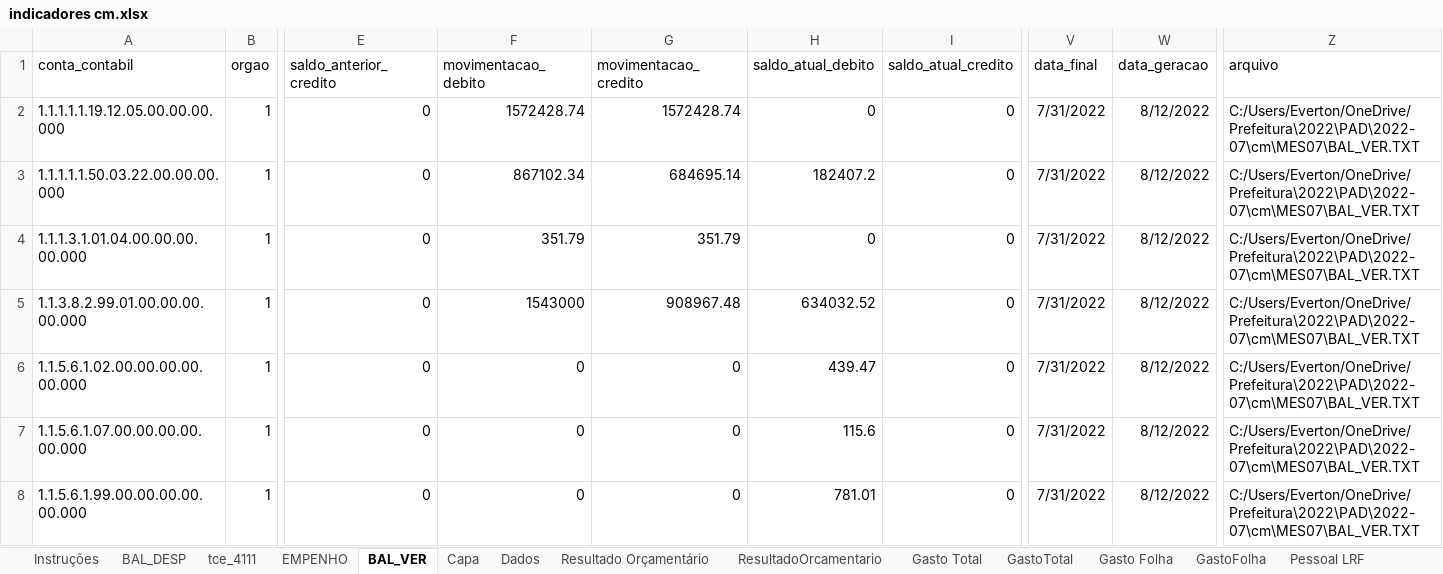
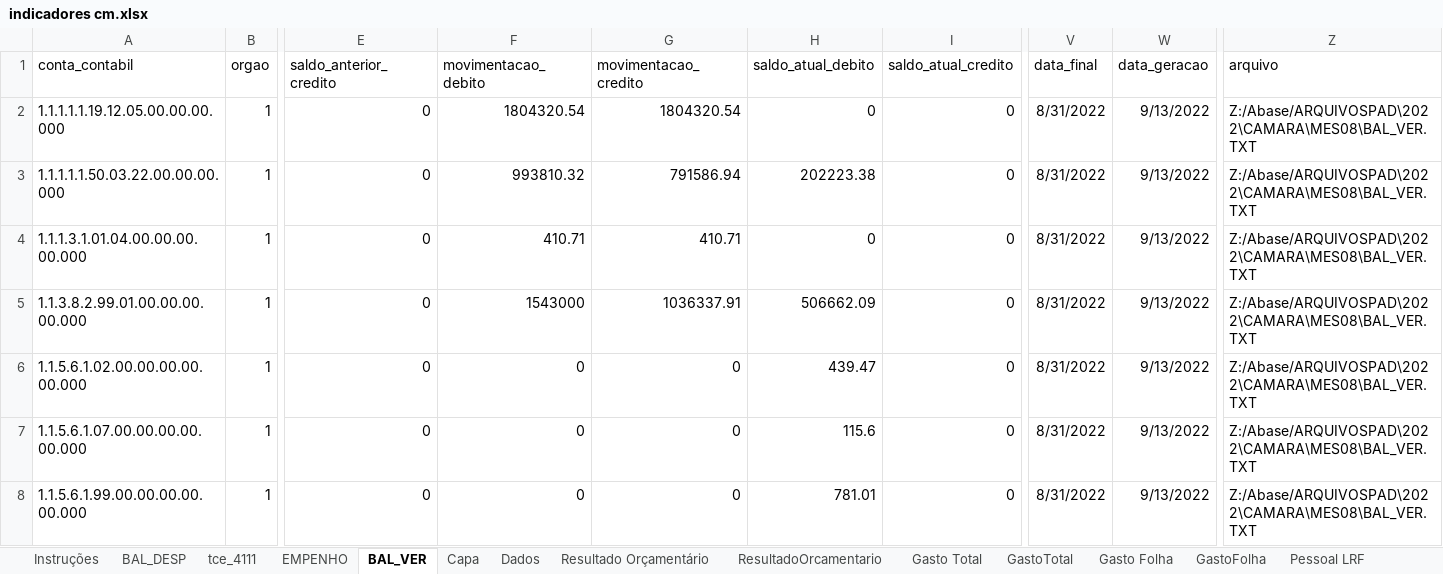
Before and after one commit to iddrs/indicadores, an Excel workbook: indicadores cm.xlsx, sheet BAL_VER, drawn as a sheet; only a part is shown, gaps mark what is left out; values as stored, in another font and other column widths than the file's, no borders; table styles not drawn; the diff covers the shown part only; the diff names each change by its address in the sheet, - before the commit and + after, or states it on an @@ line.

```diff
--- a/indicadores cm.xlsx (sheet BAL_VER)
+++ b/indicadores cm.xlsx (sheet BAL_VER)
-F2 (movimentacao_debito): 1572428.74
+F2 (movimentacao_debito): 1804320.54
-G2 (movimentacao_credito): 1572428.74
+G2 (movimentacao_credito): 1804320.54
-V2:V8 (data_final): 7/31/2022
+V2:V8 (data_final): 8/31/2022
-W2:W8 (data_geracao): 8/12/2022
+W2:W8 (data_geracao): 9/13/2022
-Z2:Z8 (arquivo): C:/Users/Everton/OneDrive/Prefeitura\2022\PAD\2022-07\cm\MES07\BAL_VER.TXT
+Z2:Z8 (arquivo): Z:/Abase/ARQUIVOSPAD\2022\CAMARA\MES08\BAL_VER.TXT
-F3 (movimentacao_debito): 867102.34
+F3 (movimentacao_debito): 993810.32
-G3 (movimentacao_credito): 684695.14
+G3 (movimentacao_credito): 791586.94
-H3 (saldo_atual_debito): 182407.2
+H3 (saldo_atual_debito): 202223.38
-F4 (movimentacao_debito): 351.79
+F4 (movimentacao_debito): 410.71
-G4 (movimentacao_credito): 351.79
+G4 (movimentacao_credito): 410.71
-G5 (movimentacao_credito): 908967.48
+G5 (movimentacao_credito): 1036337.91
-H5 (saldo_atual_debito): 634032.52
+H5 (saldo_atual_debito): 506662.09
```
Also changed, not shown: 1 added row and 441 edited cells elsewhere in this sheet, sheet tce_4111, sheet EMPENHO, sheet BAL_DESP, sheet Resultado Orçamentário, sheet Gasto Folha, sheet Gasto Total, 11 more sheets, 1 other file.
